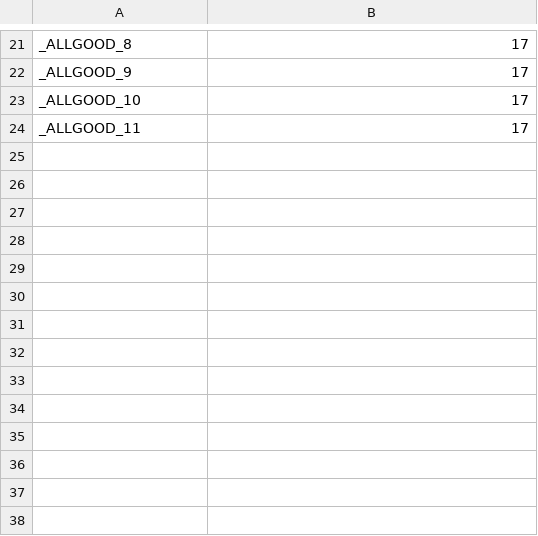
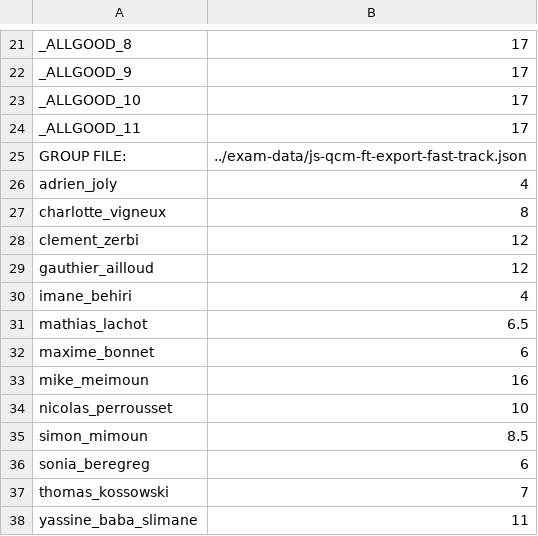
Before and after one commit to adrienjoly/js-test, a CSV file: exam-data/scores.csv, drawn as a sheet; only a part is shown, gaps mark what is left out.

```diff
--- a/exam-data/scores.csv
+++ b/exam-data/scores.csv
@@ -24 +24,15 @@ _ALLGOOD_10,17
 _ALLGOOD_11,17
+"GROUP FILE:","../exam-data/js-qcm-ft-export-fast-track.json"
+adrien_joly,4
+charlotte_vigneux,8
+clement_zerbi,12
+gauthier_ailloud,12
+imane_behiri,4
+mathias_lachot,6.5
+maxime_bonnet,6
+mike_meimoun,16
+nicolas_perrousset,10
+simon_mimoun,8.5
+sonia_beregreg,6
+thomas_kossowski,7
+yassine_baba_slimane,11
```
Also changed, not shown: 2 other files.
